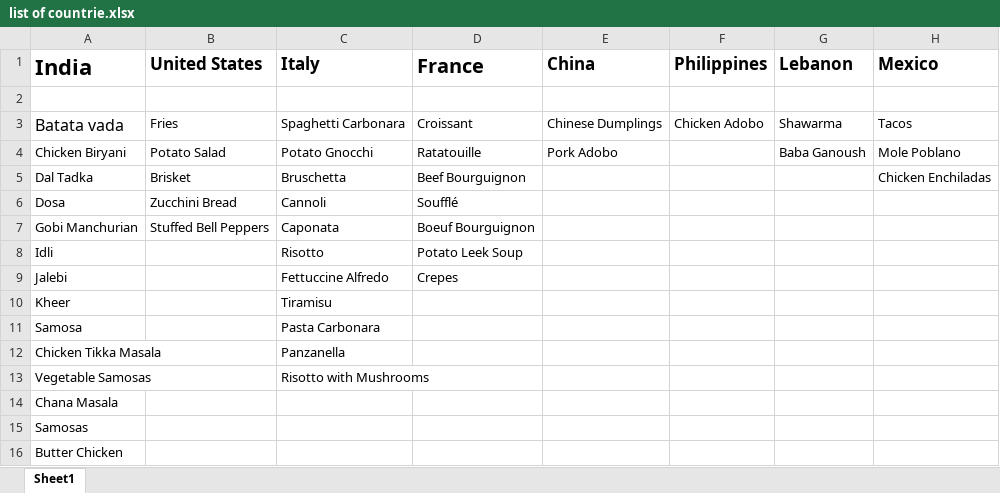
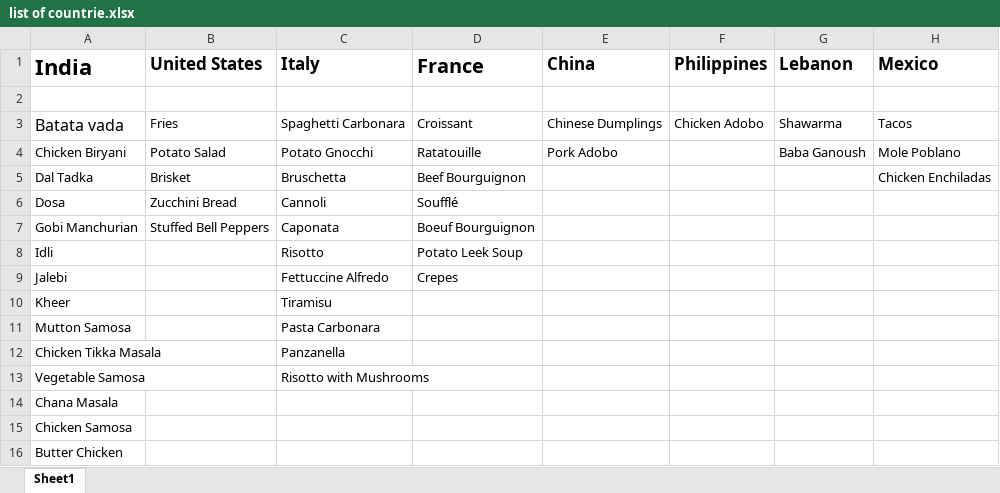
Before and after one commit to vrishab0105/Delicious-Discoveries, an Excel workbook: list of countrie.xlsx, sheet Sheet1, drawn as a sheet; only a part is shown; values as stored, in another font and other column widths than the file's, no borders; the diff names each change by its address in the sheet, - before the commit and + after, or states it on an @@ line.

Commit message:
Update list of countrie.xlsx

```diff
--- a/list of countrie.xlsx (sheet Sheet1)
+++ b/list of countrie.xlsx (sheet Sheet1)
-A11 (India): Samosa
+A11 (India): Mutton Samosa
-A13 (India): Vegetable Samosas
+A13 (India): Vegetable Samosa
-A15 (India): Samosas
+A15 (India): Chicken Samosa
```
